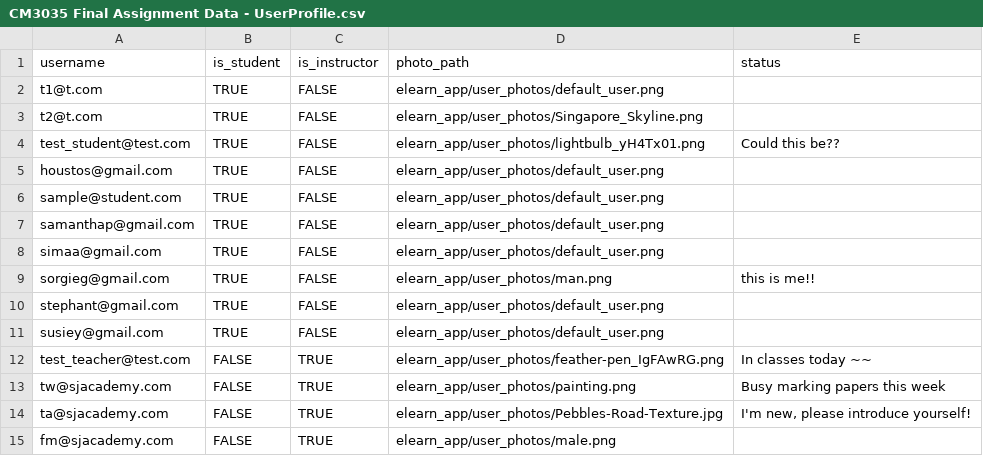
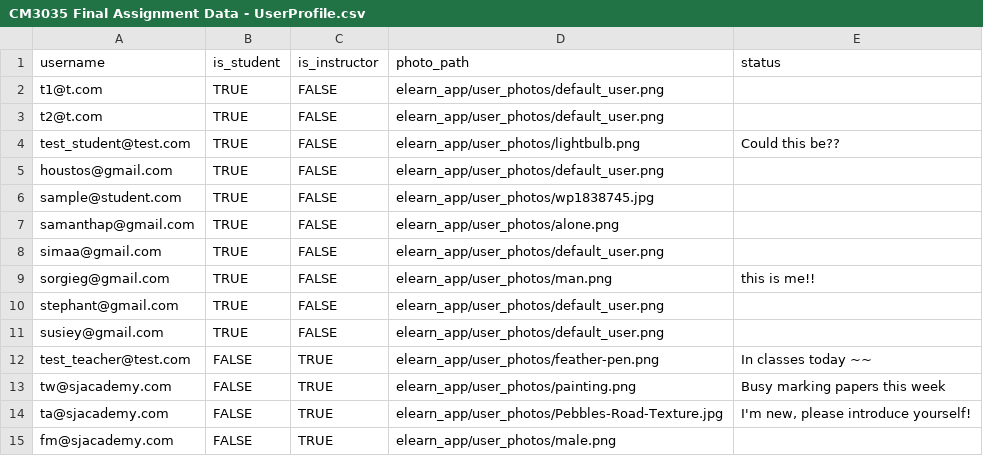
Before and after one commit to shamiejegan/CM3035_eLearnPortal, a CSV file: elearn_app/data/rawdata/CM3035 Final Assignment Data - UserProfile.csv, drawn as a sheet.

```diff
--- a/elearn_app/data/rawdata/CM3035 Final Assignment Data - UserProfile.csv
+++ b/elearn_app/data/rawdata/CM3035 Final Assignment Data - UserProfile.csv
@@ -2,7 +2,7 @@ username,is_student,is_instructor,photo_path,status
 t1@t.com,TRUE,FALSE,elearn_app/user_photos/default_user.png,
-t2@t.com,TRUE,FALSE,elearn_app/user_photos/Singapore_Skyline.png,
-test_student@test.com,TRUE,FALSE,elearn_app/user_photos/lightbulb_yH4Tx01.png,Could this be??
+t2@t.com,TRUE,FALSE,elearn_app/user_photos/default_user.png,
+test_student@test.com,TRUE,FALSE,elearn_app/user_photos/lightbulb.png,Could this be??
 houstos@gmail.com,TRUE,FALSE,elearn_app/user_photos/default_user.png,
-sample@student.com,TRUE,FALSE,elearn_app/user_photos/default_user.png,
-samanthap@gmail.com,TRUE,FALSE,elearn_app/user_photos/default_user.png,
+sample@student.com,TRUE,FALSE,elearn_app/user_photos/wp1838745.jpg,
+samanthap@gmail.com,TRUE,FALSE,elearn_app/user_photos/alone.png,
 simaa@gmail.com,TRUE,FALSE,elearn_app/user_photos/default_user.png,
@@ -11,3 +11,3 @@ stephant@gmail.com,TRUE,FALSE,elearn_app/user_photos/default_user.png,
 susiey@gmail.com,TRUE,FALSE,elearn_app/user_photos/default_user.png,
-test_teacher@test.com,FALSE,TRUE,elearn_app/user_photos/feather-pen_IgFAwRG.png,In classes today ~~
+test_teacher@test.com,FALSE,TRUE,elearn_app/user_photos/feather-pen.png,In classes today ~~
 tw@sjacademy.com,FALSE,TRUE,elearn_app/user_photos/painting.png,Busy marking papers this week
```
Also changed, not shown: 3 other files.
